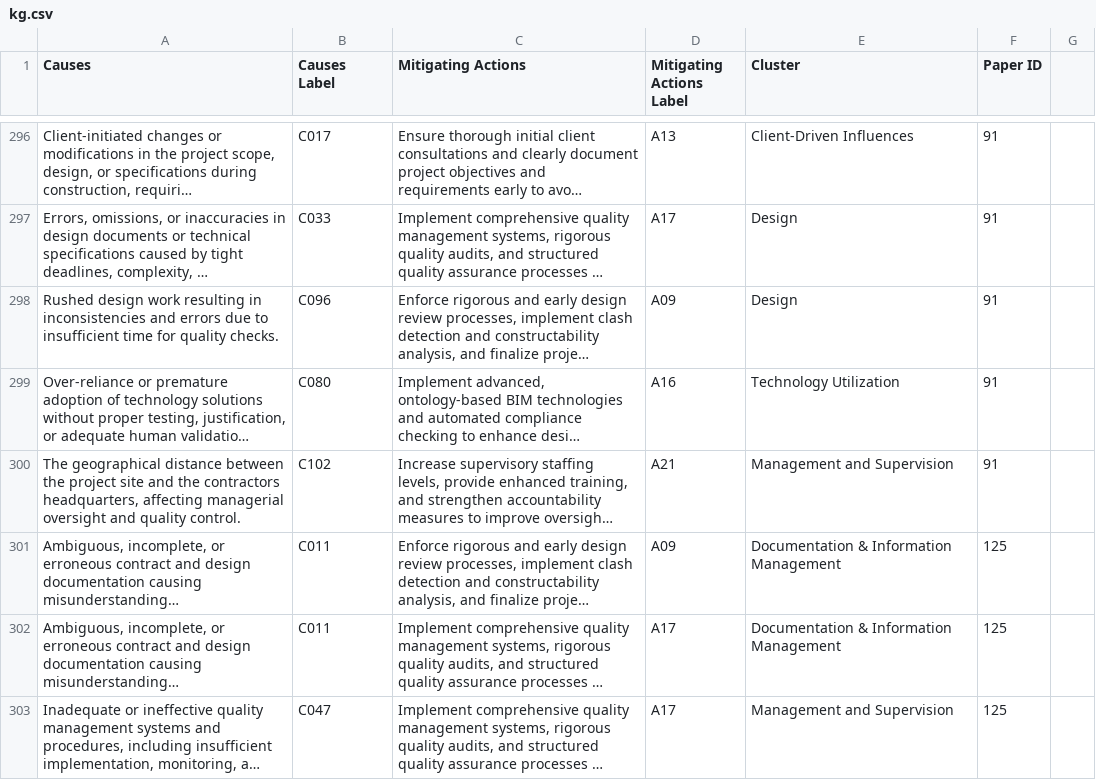
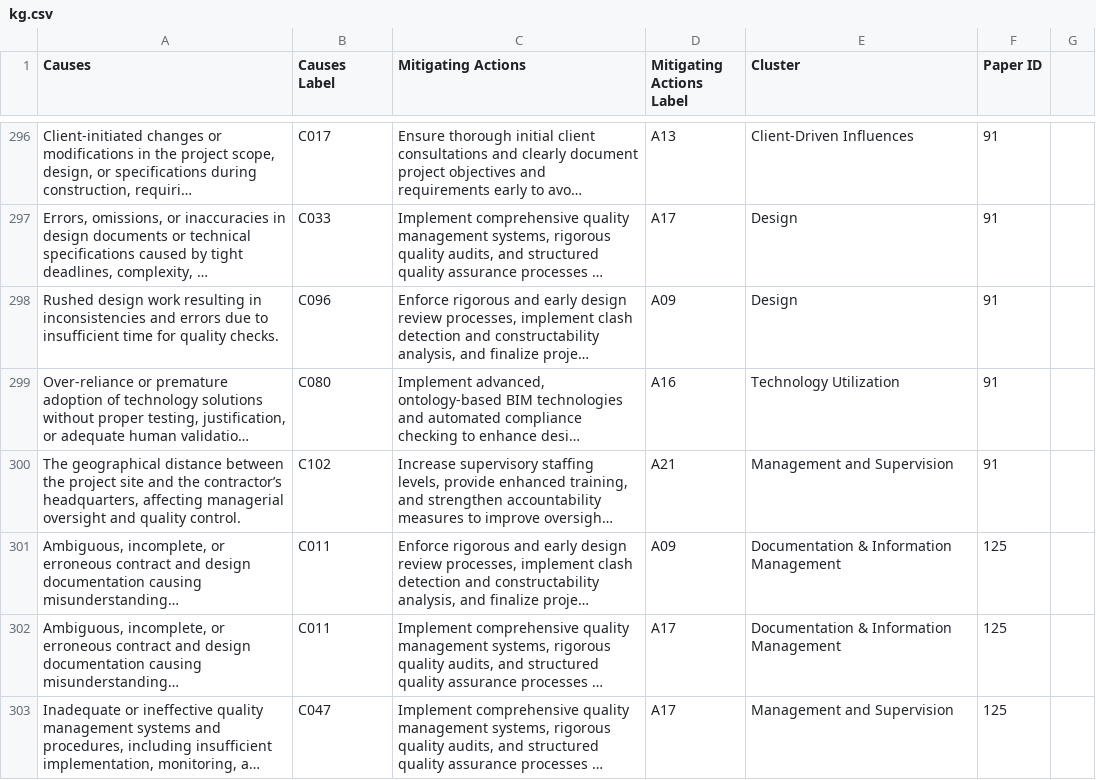
Before and after one commit to Valdecy/Datasets, a CSV file: Review/kg.csv, drawn as a sheet; only a part is shown, gaps mark what is left out; long unchanged cells end in …; the diff covers the shown part only; the diff names each change by its address in the sheet, - before the commit and + after, or states it on an @@ line.

Commit message:
Update kg.csv

```diff
--- a/Review/kg.csv
+++ b/Review/kg.csv
-A300 (Causes): …and the contractors headquarters, affecting…
+A300 (Causes): …and the contractor’s headquarters, affecting…
```
Also changed, not shown: 2 added rows, 2 removed rows and 5 edited cells elsewhere in this file.
